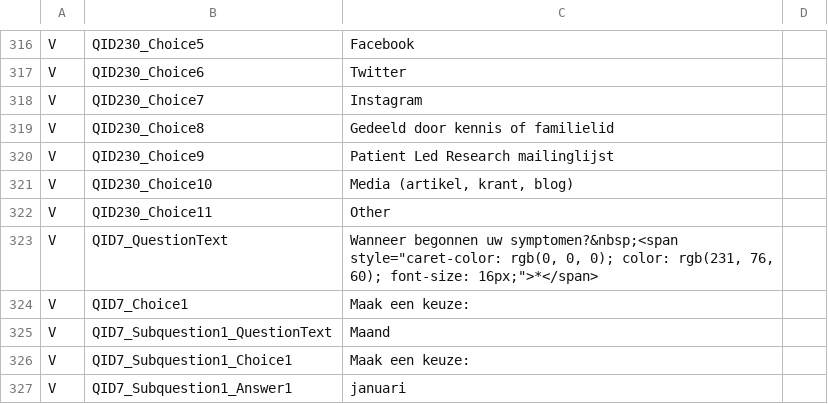
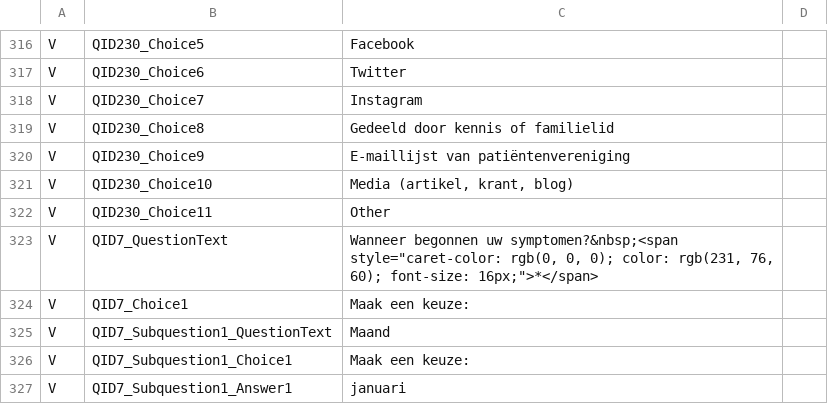
Before and after one commit to msteenhagen/vertaling-covid-vragenlijst, a CSV file: COVID19_Survey2_Dutch - COVID-19 Patient-Centric Survey - Copy For Translation-EN.csv, drawn as a sheet; only a part is shown, gaps mark what is left out.

Commit message:
Fix: V,QID230_Choice9
Thanks to AB!

```diff
--- a/COVID19_Survey2_Dutch - COVID-19 Patient-Centric Survey - Copy For Translation-EN.csv
+++ b/COVID19_Survey2_Dutch - COVID-19 Patient-Centric Survey - Copy For Translation-EN.csv
@@ -319,3 +319,3 @@ V,QID230_Choice7,Instagram
 V,QID230_Choice8,Gedeeld door kennis of familielid
-V,QID230_Choice9,Patient Led Research mailinglijst
+V,QID230_Choice9,E-maillijst van patiëntenvereniging
 V,QID230_Choice10,"Media (artikel, krant, blog)"
```
